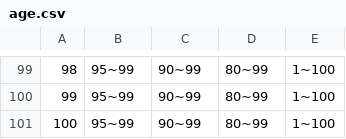
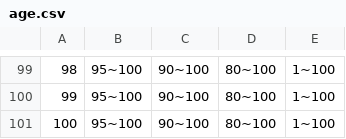
Before and after one commit to danielcanencia/security-and-data-protection, a CSV file: datasets/adult/age_categorical/hierarchies/age.csv, drawn as a sheet; only a part is shown, gaps mark what is left out; the diff covers the shown part only; the diff names each change by its address in the sheet, - before the commit and + after, or states it on an @@ line.

```diff
--- a/datasets/adult/age_categorical/hierarchies/age.csv
+++ b/datasets/adult/age_categorical/hierarchies/age.csv
-B99:B101: 95~99
+B99:B101: 95~100
-C99:C101: 90~99
+C99:C101: 90~100
-D99:D101: 80~99
+D99:D101: 80~100
```
Also changed, not shown: 39 edited cells elsewhere in this file, kmember/dataset/adult-800-age-categorical/hierarchies/age.csv.
